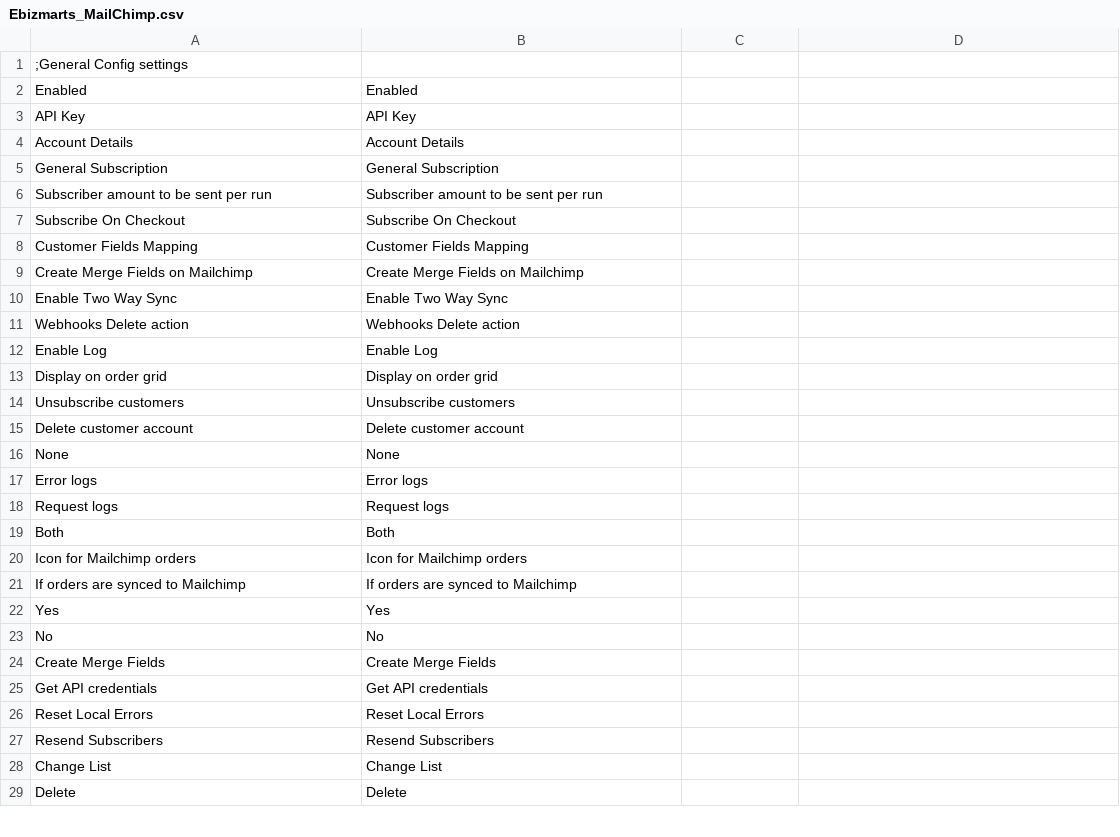
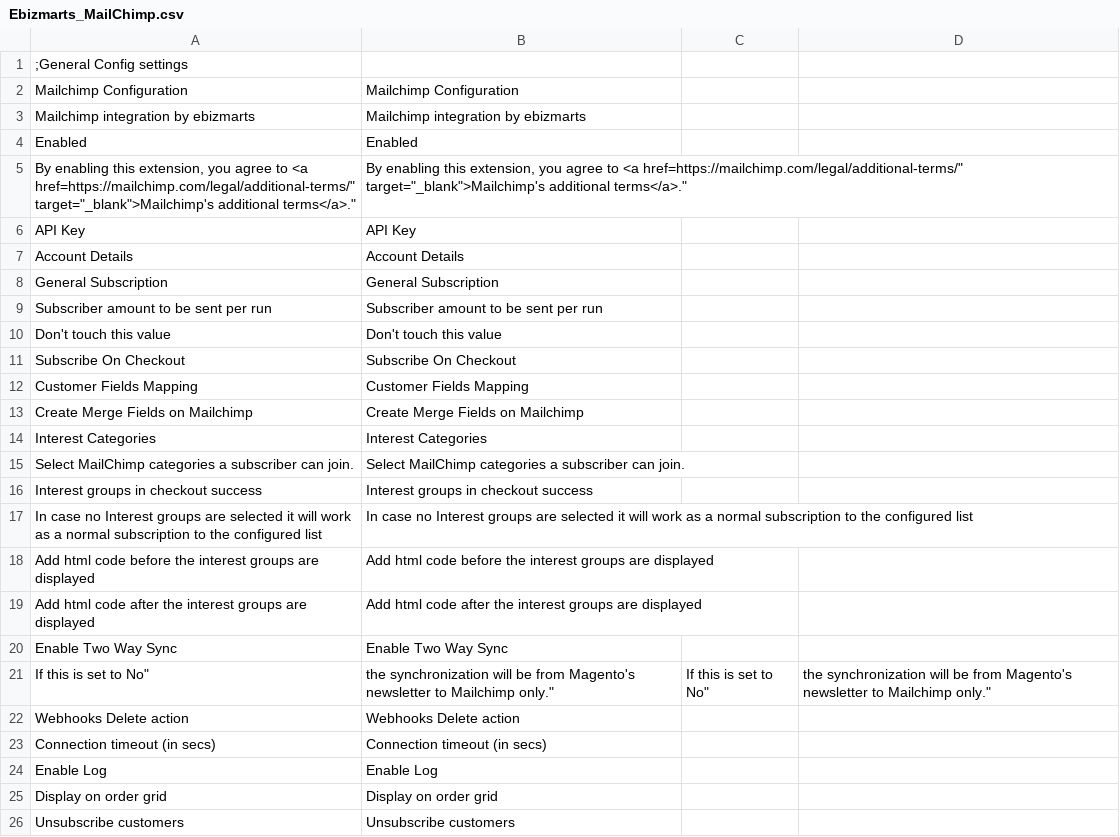
Before and after one commit to mailchimp/mc-magento, a CSV file: app/locale/en_US/Ebizmarts_MailChimp.csv, drawn as a sheet; only a part is shown; the shorter side is filled out with more unchanged rows; the diff covers the shown part only.

```diff
--- a/app/locale/en_US/Ebizmarts_MailChimp.csv
+++ b/app/locale/en_US/Ebizmarts_MailChimp.csv
@@ -1,3 +1,6 @@
 ;General Config settings
+"Mailchimp Configuration","Mailchimp Configuration"
+"Mailchimp integration by ebizmarts","Mailchimp integration by ebizmarts"
 "Enabled","Enabled"
+"By enabling this extension, you agree to <a href="https://mailchimp.com/legal/additional-terms/" target="_blank">Mailchimp's additional terms</a>.","By enabling this extension, you agree to <a href="https://mailchimp.com/legal/additional-terms/" target="_blank">Mailchimp's additional terms</a>."
 "API Key","API Key"
@@ -6,2 +9,3 @@
 "Subscriber amount to be sent per run","Subscriber amount to be sent per run"
+"Don't touch this value","Don't touch this value"
 "Subscribe On Checkout","Subscribe On Checkout"
@@ -9,4 +13,12 @@
 "Create Merge Fields on Mailchimp","Create Merge Fields on Mailchimp"
+"Interest Categories","Interest Categories"
+"Select MailChimp categories a subscriber can join.","Select MailChimp categories a subscriber can join."
+"Interest groups in checkout success","Interest groups in checkout success"
+"In case no Interest groups are selected it will work as a normal subscription to the configured list","In case no Interest groups are selected it will work as a normal subscription to the configured list"
+"Add html code before the interest groups are displayed","Add html code before the interest groups are displayed"
+"Add html code after the interest groups are displayed","Add html code after the interest groups are displayed"
 "Enable Two Way Sync","Enable Two Way Sync"
+"If this is set to "No", the synchronization will be from Magento's newsletter to Mailchimp only.","If this is set to "No", the synchronization will be from Magento's newsletter to Mailchimp only."
 "Webhooks Delete action","Webhooks Delete action"
+"Connection timeout (in secs)","Connection timeout (in secs)"
 "Enable Log","Enable Log"
```
Also changed, not shown: 9 added rows elsewhere in this file, 1 other file.
